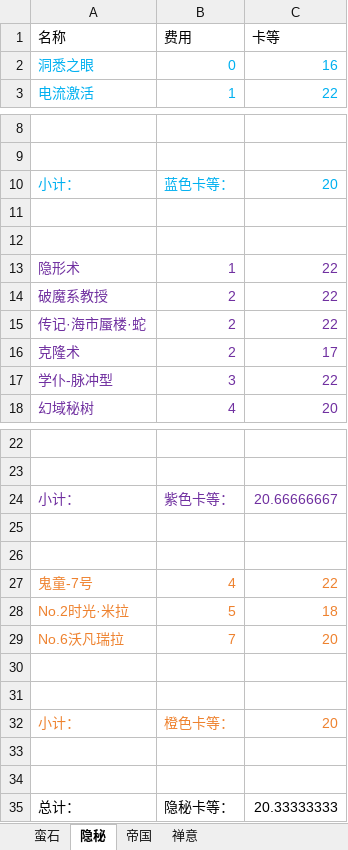
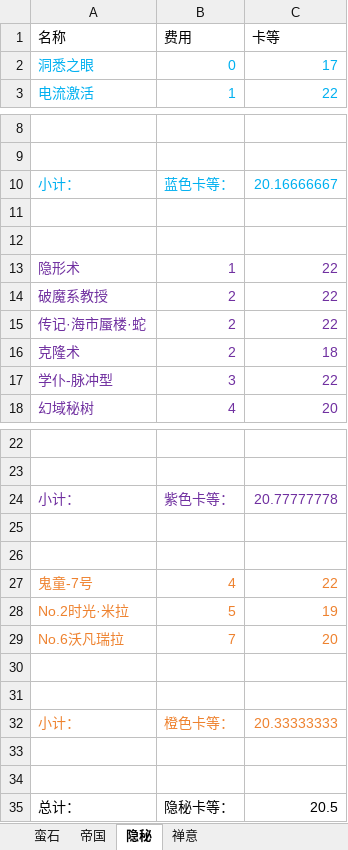
Before and after one commit to XTsuola/keyuanWeb, an Excel workbook: src/utils/sxsyzlzq/friends/dahetao/zz_dahetao_level.xlsx, sheet 隐秘, drawn as a sheet; only a part is shown, gaps mark what is left out; values as stored, in another font and other column widths than the file's, no borders; the diff names each change by its address in the sheet, - before the commit and + after, or states it on an @@ line.

```diff
--- a/src/utils/sxsyzlzq/friends/dahetao/zz_dahetao_level.xlsx (sheet 隐秘)
+++ b/src/utils/sxsyzlzq/friends/dahetao/zz_dahetao_level.xlsx (sheet 隐秘)
@@ sheet tab order changed: 蛮石 | 帝国 | 隐秘 | 禅意 @@
-C2 (卡等): 16
+C2 (卡等): 17
-C10 (卡等): 20
+C10 (卡等): 20.16666667
-C16 (卡等): 17
+C16 (卡等): 18
-C24 (卡等): 20.66666667
+C24 (卡等): 20.77777778
-C28 (卡等): 18
+C28 (卡等): 19
-C32 (卡等): 20
+C32 (卡等): 20.33333333
-C35 (卡等): 20.33333333
+C35 (卡等): 20.5
```
Also changed, not shown: sheet 帝国, sheet 蛮石, formulas that keep their value, src/utils/sxsyzlzq/friends/xingkong/zz_xk_level.xlsx, src/utils/sxsyzlzq/myHero/zzz_cardList.xlsx, 18 other files.
